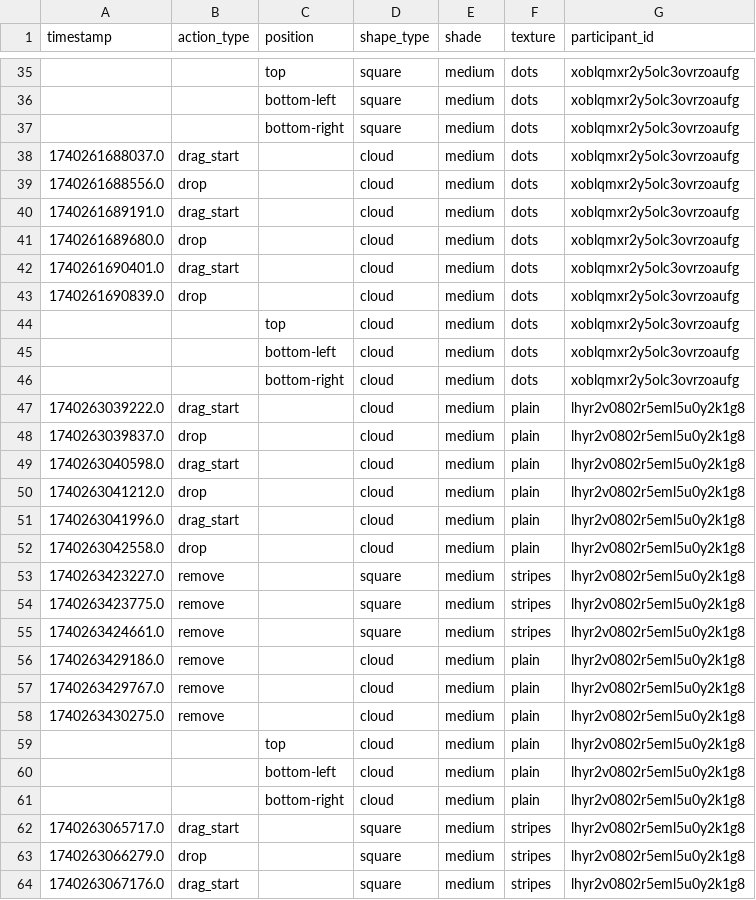
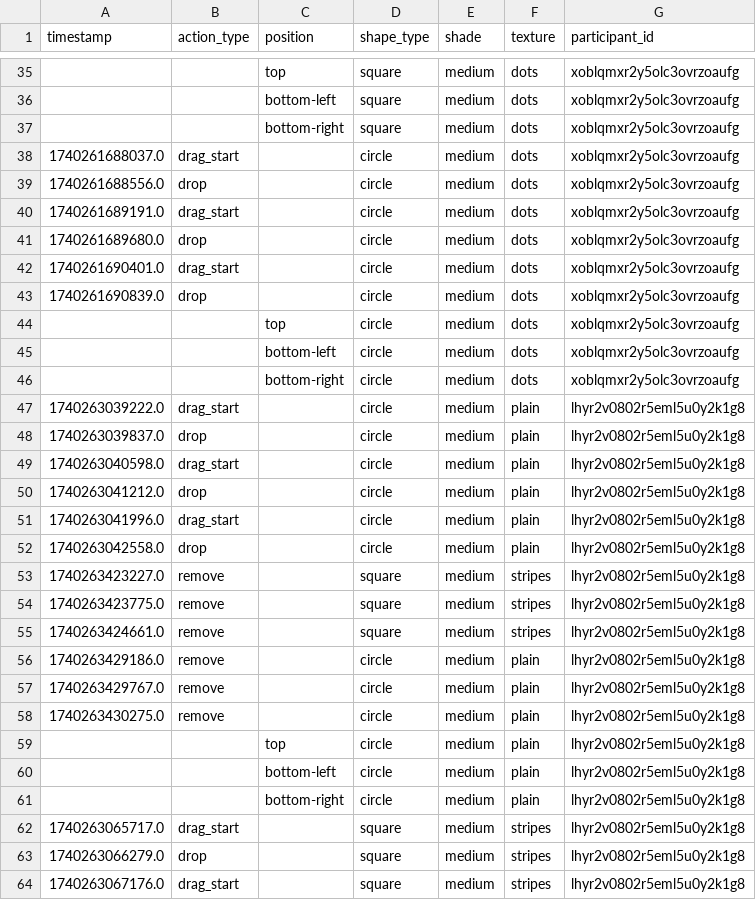
Before and after one commit to zhaobn/goals, a CSV file: analysis/data-processed/goal_selections.csv, drawn as a sheet; only a part is shown, gaps mark what is left out; the diff covers the shown part only.

```diff
--- a/analysis/data-processed/goal_selections.csv
+++ b/analysis/data-processed/goal_selections.csv
@@ -37,17 +37,17 @@ timestamp,action_type,position,shape_type,shade,texture,participant_id
 ,,bottom-right,square,medium,dots,xoblqmxr2y5olc3ovrzoaufg
-1740261688037.0,drag_start,,cloud,medium,dots,xoblqmxr2y5olc3ovrzoaufg
-1740261688556.0,drop,,cloud,medium,dots,xoblqmxr2y5olc3ovrzoaufg
-1740261689191.0,drag_start,,cloud,medium,dots,xoblqmxr2y5olc3ovrzoaufg
-1740261689680.0,drop,,cloud,medium,dots,xoblqmxr2y5olc3ovrzoaufg
-1740261690401.0,drag_start,,cloud,medium,dots,xoblqmxr2y5olc3ovrzoaufg
-1740261690839.0,drop,,cloud,medium,dots,xoblqmxr2y5olc3ovrzoaufg
-,,top,cloud,medium,dots,xoblqmxr2y5olc3ovrzoaufg
-,,bottom-left,cloud,medium,dots,xoblqmxr2y5olc3ovrzoaufg
-,,bottom-right,cloud,medium,dots,xoblqmxr2y5olc3ovrzoaufg
-1740263039222.0,drag_start,,cloud,medium,plain,lhyr2v0802r5eml5u0y2k1g8
-1740263039837.0,drop,,cloud,medium,plain,lhyr2v0802r5eml5u0y2k1g8
-1740263040598.0,drag_start,,cloud,medium,plain,lhyr2v0802r5eml5u0y2k1g8
-1740263041212.0,drop,,cloud,medium,plain,lhyr2v0802r5eml5u0y2k1g8
-1740263041996.0,drag_start,,cloud,medium,plain,lhyr2v0802r5eml5u0y2k1g8
-1740263042558.0,drop,,cloud,medium,plain,lhyr2v0802r5eml5u0y2k1g8
+1740261688037.0,drag_start,,circle,medium,dots,xoblqmxr2y5olc3ovrzoaufg
+1740261688556.0,drop,,circle,medium,dots,xoblqmxr2y5olc3ovrzoaufg
+1740261689191.0,drag_start,,circle,medium,dots,xoblqmxr2y5olc3ovrzoaufg
+1740261689680.0,drop,,circle,medium,dots,xoblqmxr2y5olc3ovrzoaufg
+1740261690401.0,drag_start,,circle,medium,dots,xoblqmxr2y5olc3ovrzoaufg
+1740261690839.0,drop,,circle,medium,dots,xoblqmxr2y5olc3ovrzoaufg
+,,top,circle,medium,dots,xoblqmxr2y5olc3ovrzoaufg
+,,bottom-left,circle,medium,dots,xoblqmxr2y5olc3ovrzoaufg
+,,bottom-right,circle,medium,dots,xoblqmxr2y5olc3ovrzoaufg
+1740263039222.0,drag_start,,circle,medium,plain,lhyr2v0802r5eml5u0y2k1g8
+1740263039837.0,drop,,circle,medium,plain,lhyr2v0802r5eml5u0y2k1g8
+1740263040598.0,drag_start,,circle,medium,plain,lhyr2v0802r5eml5u0y2k1g8
+1740263041212.0,drop,,circle,medium,plain,lhyr2v0802r5eml5u0y2k1g8
+1740263041996.0,drag_start,,circle,medium,plain,lhyr2v0802r5eml5u0y2k1g8
+1740263042558.0,drop,,circle,medium,plain,lhyr2v0802r5eml5u0y2k1g8
 1740263423227.0,remove,,square,medium,stripes,lhyr2v0802r5eml5u0y2k1g8
@@ -55,8 +55,8 @@ timestamp,action_type,position,shape_type,shade,texture,participant_id
 1740263424661.0,remove,,square,medium,stripes,lhyr2v0802r5eml5u0y2k1g8
-1740263429186.0,remove,,cloud,medium,plain,lhyr2v0802r5eml5u0y2k1g8
-1740263429767.0,remove,,cloud,medium,plain,lhyr2v0802r5eml5u0y2k1g8
-1740263430275.0,remove,,cloud,medium,plain,lhyr2v0802r5eml5u0y2k1g8
-,,top,cloud,medium,plain,lhyr2v0802r5eml5u0y2k1g8
-,,bottom-left,cloud,medium,plain,lhyr2v0802r5eml5u0y2k1g8
-,,bottom-right,cloud,medium,plain,lhyr2v0802r5eml5u0y2k1g8
+1740263429186.0,remove,,circle,medium,plain,lhyr2v0802r5eml5u0y2k1g8
+1740263429767.0,remove,,circle,medium,plain,lhyr2v0802r5eml5u0y2k1g8
+1740263430275.0,remove,,circle,medium,plain,lhyr2v0802r5eml5u0y2k1g8
+,,top,circle,medium,plain,lhyr2v0802r5eml5u0y2k1g8
+,,bottom-left,circle,medium,plain,lhyr2v0802r5eml5u0y2k1g8
+,,bottom-right,circle,medium,plain,lhyr2v0802r5eml5u0y2k1g8
 1740263065717.0,drag_start,,square,medium,stripes,lhyr2v0802r5eml5u0y2k1g8
```
Also changed, not shown: 39 edited cells elsewhere in this file, analysis/data-processed/goal_pursuits.csv, analysis/data-processed/selected_goals.csv, 2 other files.
